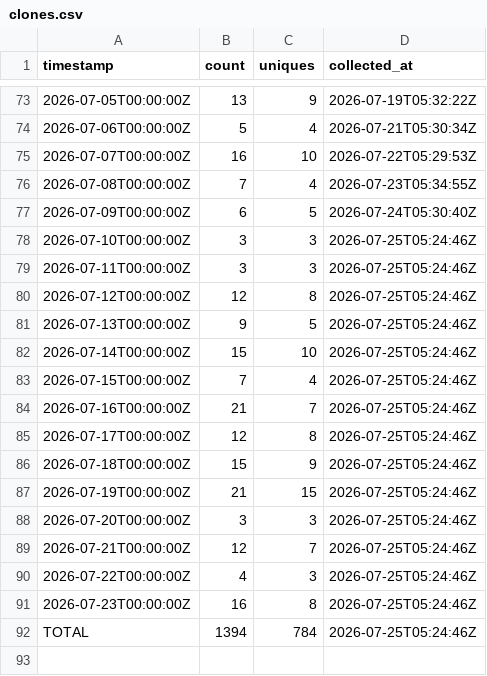
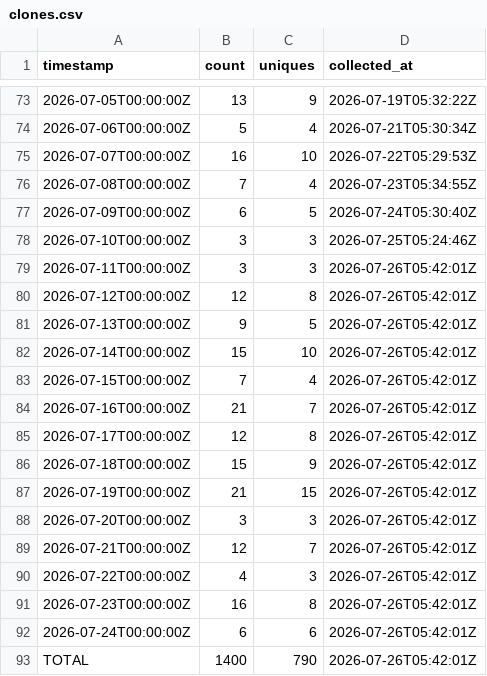
Before and after one commit to J-King-Dottie/aus-data-agent-mcp, a CSV file: github-traffic/clones.csv, drawn as a sheet; only a part is shown, gaps mark what is left out.

```diff
--- a/github-traffic/clones.csv
+++ b/github-traffic/clones.csv
@@ -78,15 +78,16 @@ timestamp,count,uniques,collected_at
 2026-07-10T00:00:00Z,3,3,2026-07-25T05:24:46Z
-2026-07-11T00:00:00Z,3,3,2026-07-25T05:24:46Z
-2026-07-12T00:00:00Z,12,8,2026-07-25T05:24:46Z
-2026-07-13T00:00:00Z,9,5,2026-07-25T05:24:46Z
-2026-07-14T00:00:00Z,15,10,2026-07-25T05:24:46Z
-2026-07-15T00:00:00Z,7,4,2026-07-25T05:24:46Z
-2026-07-16T00:00:00Z,21,7,2026-07-25T05:24:46Z
-2026-07-17T00:00:00Z,12,8,2026-07-25T05:24:46Z
-2026-07-18T00:00:00Z,15,9,2026-07-25T05:24:46Z
-2026-07-19T00:00:00Z,21,15,2026-07-25T05:24:46Z
-2026-07-20T00:00:00Z,3,3,2026-07-25T05:24:46Z
-2026-07-21T00:00:00Z,12,7,2026-07-25T05:24:46Z
-2026-07-22T00:00:00Z,4,3,2026-07-25T05:24:46Z
-2026-07-23T00:00:00Z,16,8,2026-07-25T05:24:46Z
-TOTAL,1394,784,2026-07-25T05:24:46Z
+2026-07-11T00:00:00Z,3,3,2026-07-26T05:42:01Z
+2026-07-12T00:00:00Z,12,8,2026-07-26T05:42:01Z
+2026-07-13T00:00:00Z,9,5,2026-07-26T05:42:01Z
+2026-07-14T00:00:00Z,15,10,2026-07-26T05:42:01Z
+2026-07-15T00:00:00Z,7,4,2026-07-26T05:42:01Z
+2026-07-16T00:00:00Z,21,7,2026-07-26T05:42:01Z
+2026-07-17T00:00:00Z,12,8,2026-07-26T05:42:01Z
+2026-07-18T00:00:00Z,15,9,2026-07-26T05:42:01Z
+2026-07-19T00:00:00Z,21,15,2026-07-26T05:42:01Z
+2026-07-20T00:00:00Z,3,3,2026-07-26T05:42:01Z
+2026-07-21T00:00:00Z,12,7,2026-07-26T05:42:01Z
+2026-07-22T00:00:00Z,4,3,2026-07-26T05:42:01Z
+2026-07-23T00:00:00Z,16,8,2026-07-26T05:42:01Z
+2026-07-24T00:00:00Z,6,6,2026-07-26T05:42:01Z
+TOTAL,1400,790,2026-07-26T05:42:01Z
```
Also changed, not shown: github-traffic/views.csv.
